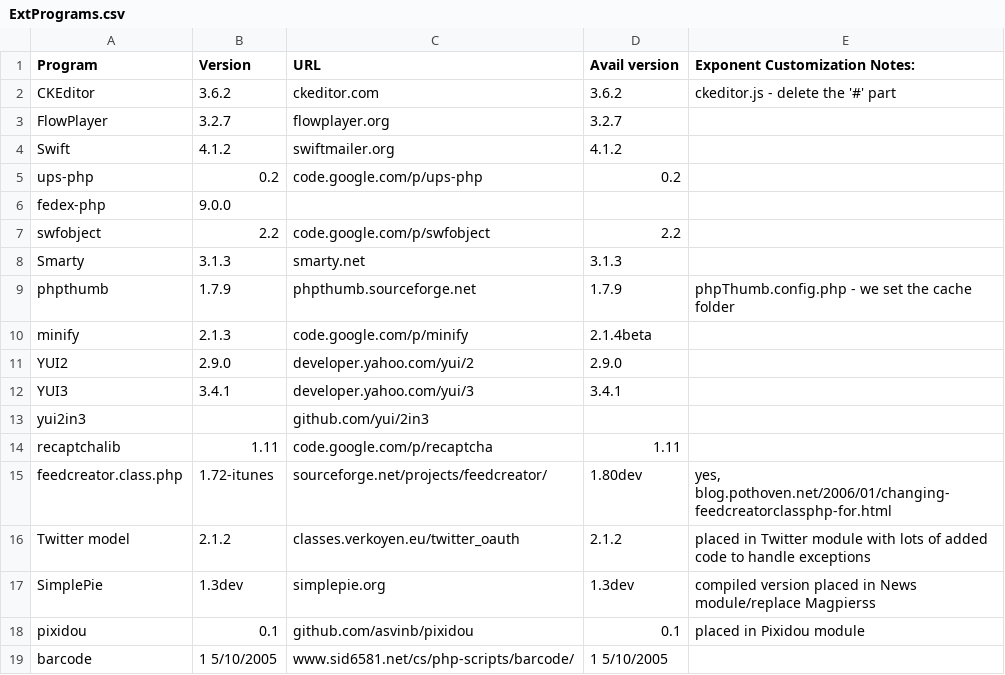
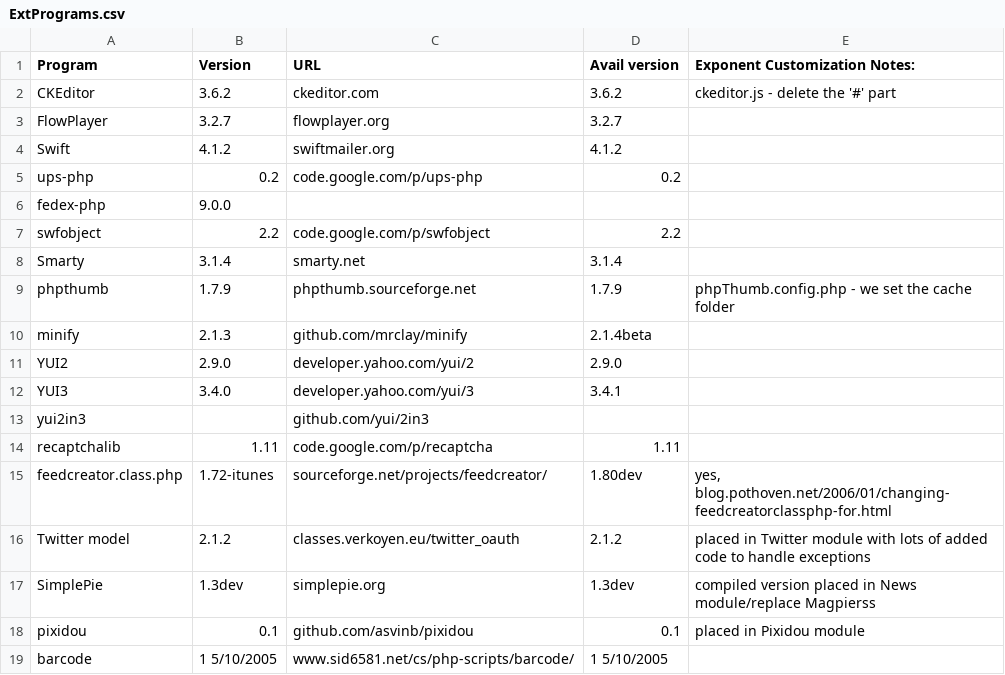
Before and after one commit to exponentcms/exponent-cms, a CSV file: external/ExtPrograms.csv, drawn as a sheet.

Commit message:
Fix issue that kept phpdocumentor from compiling the api docs, added version # to title, and updated csv file of 3rd party libraries

```diff
--- a/external/ExtPrograms.csv
+++ b/external/ExtPrograms.csv
@@ -7,7 +7,7 @@ fedex-php,9.0.0,,,
 swfobject,2.2,code.google.com/p/swfobject,2.2,
-Smarty,3.1.3,smarty.net,3.1.3,
+Smarty,3.1.4,smarty.net,3.1.4,
 phpthumb,1.7.9,phpthumb.sourceforge.net,1.7.9,phpThumb.config.php - we set the cache folder
-minify,2.1.3,code.google.com/p/minify,2.1.4beta,
+minify,2.1.3,github.com/mrclay/minify,2.1.4beta,
 YUI2,2.9.0,developer.yahoo.com/yui/2,2.9.0,
-YUI3,3.4.1,developer.yahoo.com/yui/3,3.4.1,
+YUI3,3.4.0,developer.yahoo.com/yui/3,3.4.1,
 yui2in3,,github.com/yui/2in3,,
```
Also changed, not shown: 2 other files.
